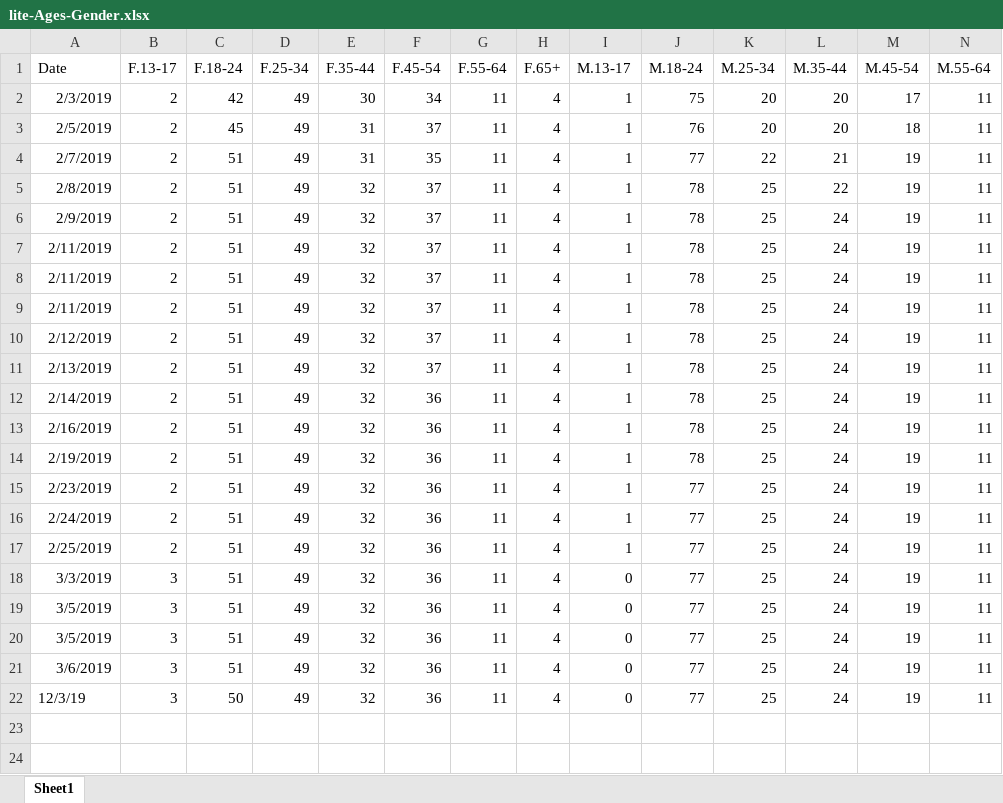
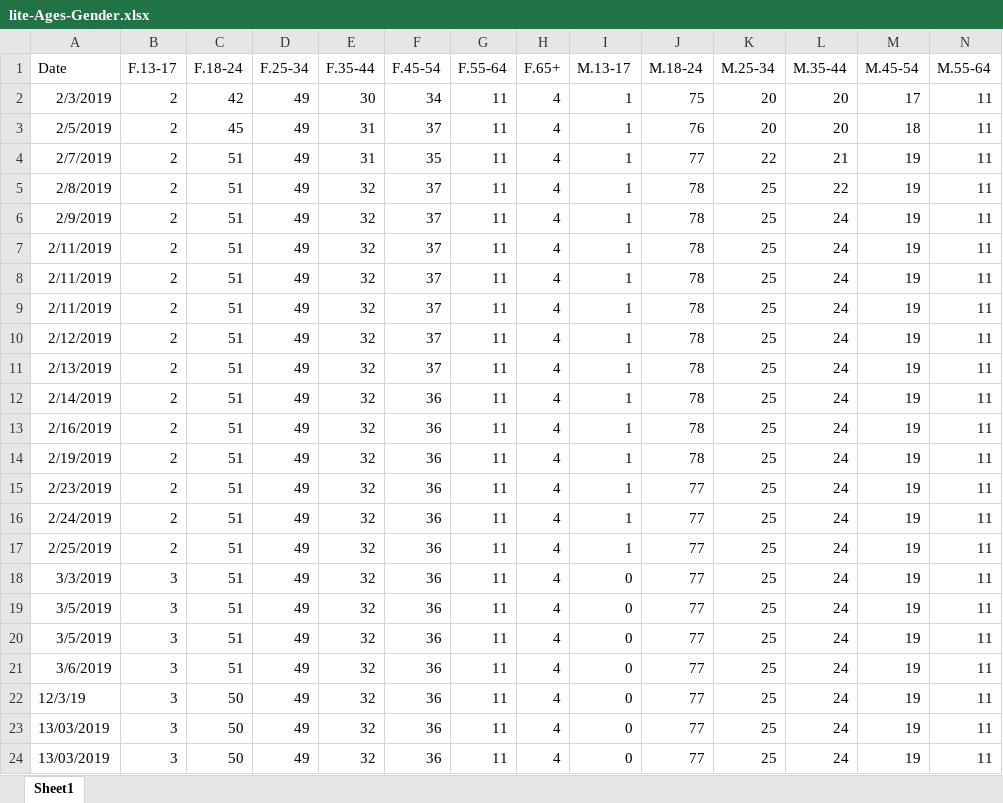
Before and after one commit to gioandreou/thesis-auth, an Excel workbook: excels/lite/lite-Ages-Gender.xlsx, sheet Sheet1, drawn as a sheet; only a part is shown; values as stored, in another font and other column widths than the file's, no borders; rows hold the shown columns only; the diff names each change by its address in the sheet, - before the commit and + after, or states it on an @@ line.

```diff
--- a/excels/lite/lite-Ages-Gender.xlsx (sheet Sheet1)
+++ b/excels/lite/lite-Ages-Gender.xlsx (sheet Sheet1)
+row 23: 13/03/2019 | 3 | 50 | 49 | 32 | 36 | 11 | 4 | 0 | 77 | 25 | 24 | 19 | 11
+row 24: 13/03/2019 | 3 | 50 | 49 | 32 | 36 | 11 | 4 | 0 | 77 | 25 | 24 | 19 | 11
```
Also changed, not shown: excels/lite/RegionDF.xlsx, excels/lite/lite-Country.xlsx, 5 other files.
